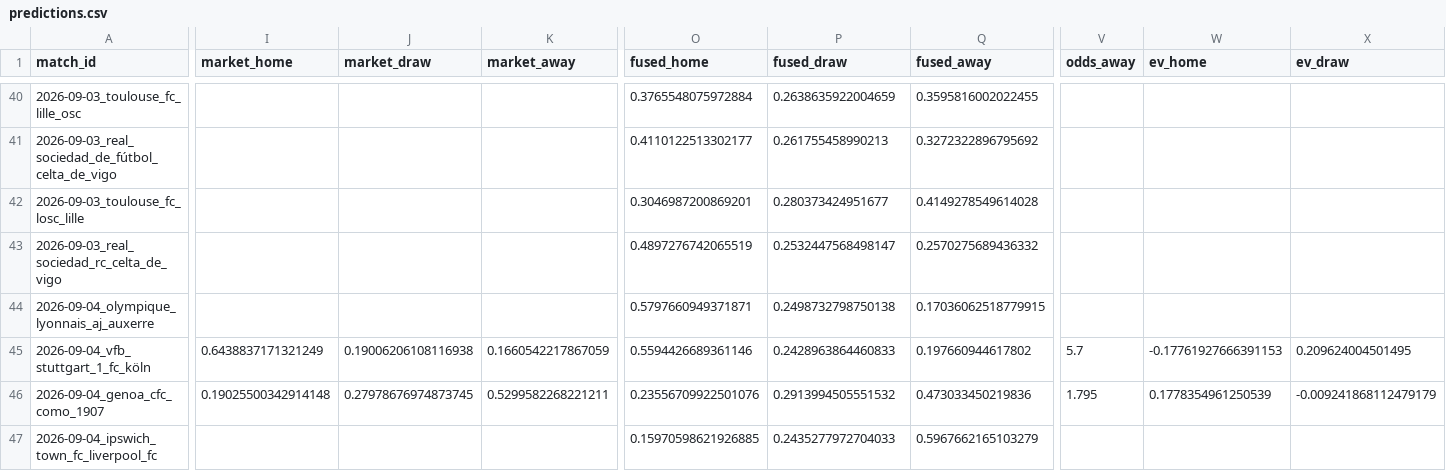
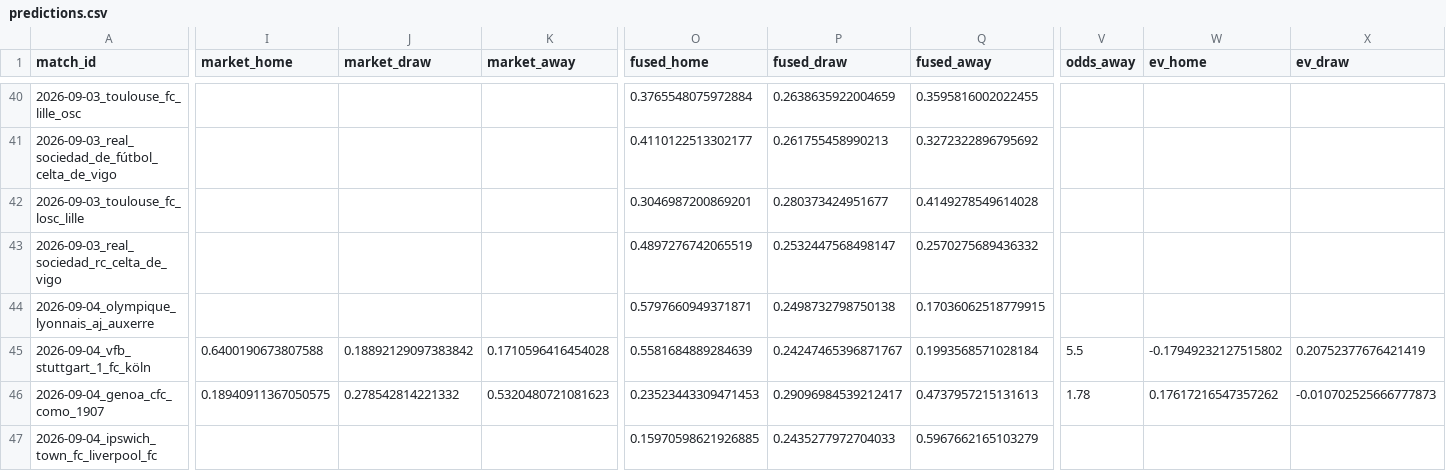
Before and after one commit to chans9919/football-agent, a CSV file: data/predictions.csv, drawn as a sheet; only a part is shown, gaps mark what is left out; the diff covers the shown part only; the diff names each change by its address in the sheet, - before the commit and + after, or states it on an @@ line.

```diff
--- a/data/predictions.csv
+++ b/data/predictions.csv
-I45 (market_home): 0.6438837171321249
+I45 (market_home): 0.6400190673807588
-J45 (market_draw): 0.19006206108116938
+J45 (market_draw): 0.18892129097383842
-K45 (market_away): 0.1660542217867059
+K45 (market_away): 0.1710596416454028
-O45 (fused_home): 0.5594426689361146
+O45 (fused_home): 0.5581684889284639
-P45 (fused_draw): 0.2428963864460833
+P45 (fused_draw): 0.24247465396871767
-Q45 (fused_away): 0.197660944617802
+Q45 (fused_away): 0.1993568571028184
-V45 (odds_away): 5.7
+V45 (odds_away): 5.5
-W45 (ev_home): -0.17761927666391153
+W45 (ev_home): -0.17949232127515802
-X45 (ev_draw): 0.209624004501495
+X45 (ev_draw): 0.20752377676421419
-I46 (market_home): 0.19025500342914148
+I46 (market_home): 0.18940911367050575
-J46 (market_draw): 0.27978676974873745
+J46 (market_draw): 0.278542814221332
-K46 (market_away): 0.5299582268221211
+K46 (market_away): 0.5320480721081623
-O46 (fused_home): 0.23556709922501076
+O46 (fused_home): 0.23523443309471453
-P46 (fused_draw): 0.2913994505551532
+P46 (fused_draw): 0.29096984539212417
-Q46 (fused_away): 0.473033450219836
+Q46 (fused_away): 0.4737957215131613
-V46 (odds_away): 1.795
+V46 (odds_away): 1.78
-W46 (ev_home): 0.1778354961250539
+W46 (ev_home): 0.17617216547357262
-X46 (ev_draw): -0.009241868112479179
+X46 (ev_draw): -0.010702525666777873
```
Also changed, not shown: 15 edited cells elsewhere in this file, data/matches.csv, data/odds.csv, 11 other files.
